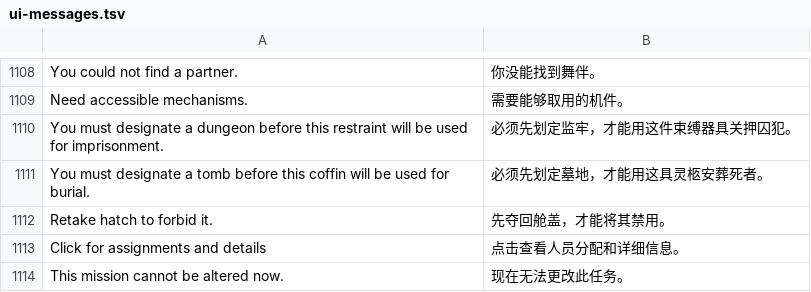
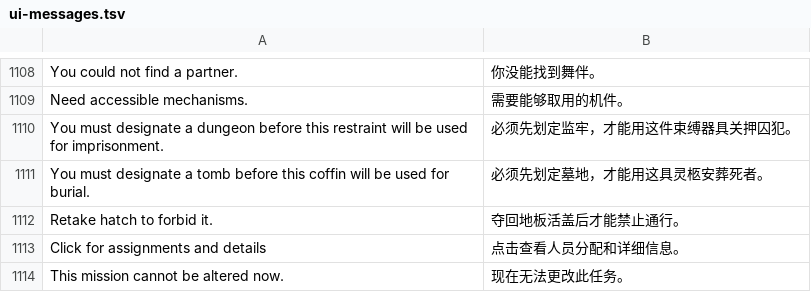
Before and after one commit to pokemonchw/dfcn, a TSV file: data/runtime/ui-messages.tsv, drawn as a sheet; only a part is shown, gaps mark what is left out.

```diff
--- a/data/runtime/ui-messages.tsv
+++ b/data/runtime/ui-messages.tsv
@@ -1111,3 +1111,3 @@ You must designate a dungeon before this restraint will be used for imprisonment
 You must designate a tomb before this coffin will be used for burial.	必须先划定墓地，才能用这具灵柩安葬死者。
-Retake hatch to forbid it.	先夺回舱盖，才能将其禁用。
+Retake hatch to forbid it.	夺回地板活盖后才能禁止通行。
 Click for assignments and details	点击查看人员分配和详细信息。
```
Also changed, not shown: data/runtime/dfhack-overlay-plugin-controls.tsv, data/runtime/local-overrides.tsv, 7 other files.
